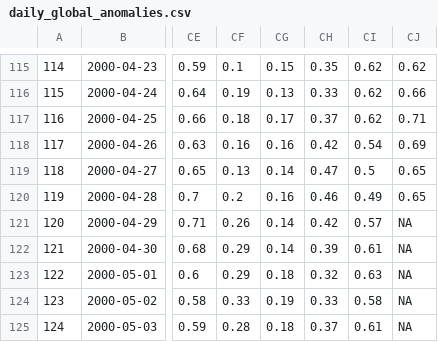
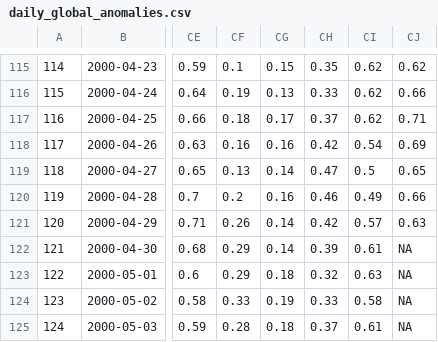
Before and after one commit to RobinKohrs/climateTracker, a CSV file: output/daily_global_anomaly/daily_global_anomalies.csv, drawn as a sheet; only a part is shown, gaps mark what is left out; the diff names each change by its address in the sheet, - before the commit and + after, or states it on an @@ line.

```diff
--- a/output/daily_global_anomaly/daily_global_anomalies.csv
+++ b/output/daily_global_anomaly/daily_global_anomalies.csv
-CJ120: 0.65
+CJ120: 0.66
-CJ121: NA
+CJ121: 0.63
```
